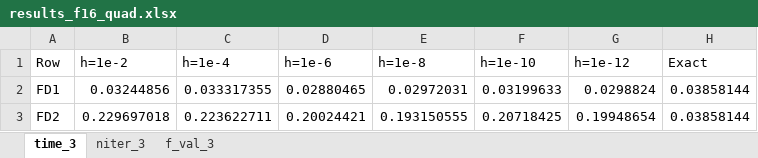
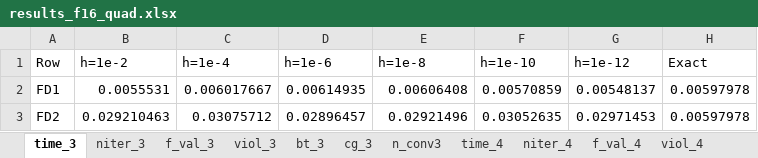
Before and after one commit to SofiBernardoni/Numerical-Optimization, an Excel workbook: results_f16_quad.xlsx, sheet time_3, drawn as a sheet; values as stored, in another font and other column widths than the file's, no borders; the diff names each change by its address in the sheet, - before the commit and + after, or states it on an @@ line.

```diff
--- a/results_f16_quad.xlsx (sheet time_3)
+++ b/results_f16_quad.xlsx (sheet time_3)
+sheet tab: viol_3
+sheet tab: bt_3
+sheet tab: cg_3
+sheet tab: n_conv3
+sheet tab: time_4
+sheet tab: niter_4
+sheet tab: f_val_4
+sheet tab: viol_4
-B2 (h=1e-2): 0.03244856
+B2 (h=1e-2): 0.0055531
-C2 (h=1e-4): 0.033317355
+C2 (h=1e-4): 0.006017667
-D2 (h=1e-6): 0.02880465
+D2 (h=1e-6): 0.00614935
-E2 (h=1e-8): 0.02972031
+E2 (h=1e-8): 0.00606408
-F2 (h=1e-10): 0.03199633
+F2 (h=1e-10): 0.00570859
-G2 (h=1e-12): 0.0298824
+G2 (h=1e-12): 0.00548137
-H2:H3 (Exact): 0.03858144
+H2:H3 (Exact): 0.00597978
-B3 (h=1e-2): 0.229697018
+B3 (h=1e-2): 0.029210463
-C3 (h=1e-4): 0.223622711
+C3 (h=1e-4): 0.03075712
-D3 (h=1e-6): 0.20024421
+D3 (h=1e-6): 0.02896457
-E3 (h=1e-8): 0.193150555
+E3 (h=1e-8): 0.02921496
-F3 (h=1e-10): 0.20718425
+F3 (h=1e-10): 0.03052635
-G3 (h=1e-12): 0.19948654
+G3 (h=1e-12): 0.02971453
```
Also changed, not shown: sheet niter_3, other sheet tabs, F16_truncated/results_f16_suplin.xlsx, 13 other files.
